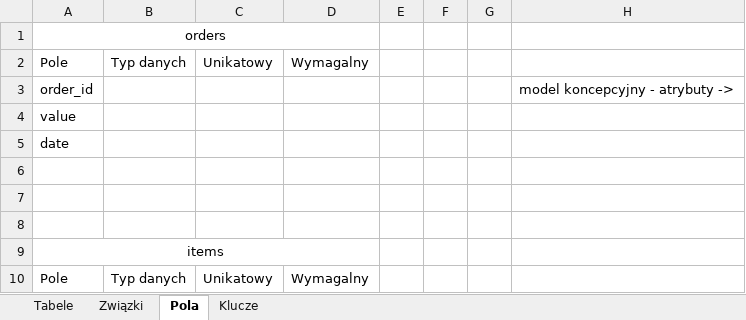
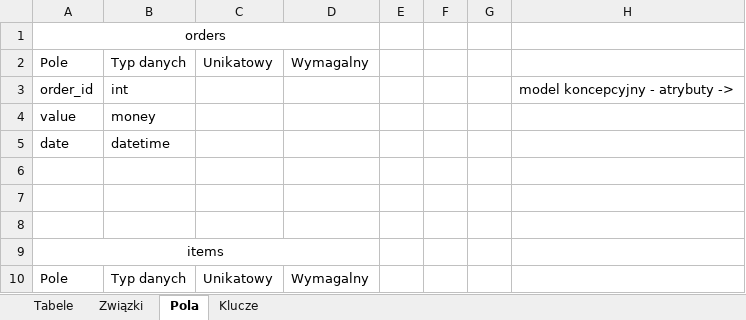
Before and after one commit to BartlomiejRyczek/model_koncepcyjny, an Excel workbook: model_logiczny.xlsx, sheet Pola, drawn as a sheet; only a part is shown; values as stored, in another font and other column widths than the file's, no borders; the diff covers the shown part only; the diff names each change by its address in the sheet, - before the commit and + after, or states it on an @@ line.

```diff
--- a/model_logiczny.xlsx (sheet Pola)
+++ b/model_logiczny.xlsx (sheet Pola)
-B3: (empty)
+B3: int
-B4: (empty)
+B4: money
-B5: (empty)
+B5: datetime
```
Also changed, not shown: 80 added rows, 13 removed rows, 1 moved row, 40 edited cells, cell formats and merged cells elsewhere in this sheet, sheet Związki, sheet Klucze, sheet Tabele.
